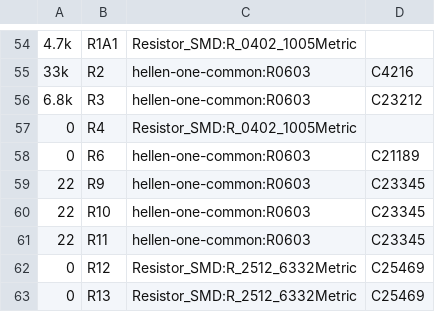
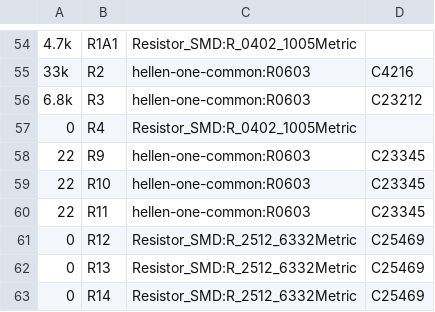
Before and after one commit to VFRenjoyer/hellen-VFR800, a CSV file: gerber/VFRECU-VR.csv, drawn as a sheet; only a part is shown, gaps mark what is left out; the shorter side is filled out with more unchanged rows.

```diff
--- a/gerber/VFRECU-VR.csv
+++ b/gerber/VFRECU-VR.csv
@@ -57,3 +57,2 @@
 "0","R4","Resistor_SMD:R_0402_1005Metric",""
-"0","R6","hellen-one-common:R0603","C21189"
 "22","R9","hellen-one-common:R0603","C23345"
```
Also changed, not shown: gerber/VFRECU-VR-all-pos.csv, 16 other files.
